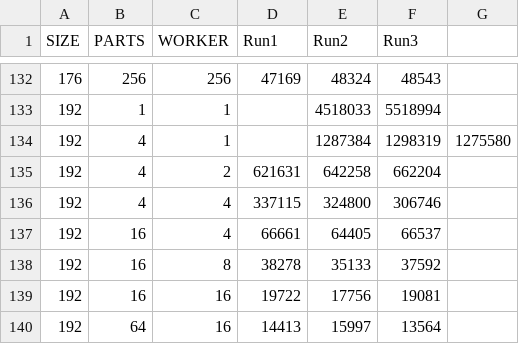
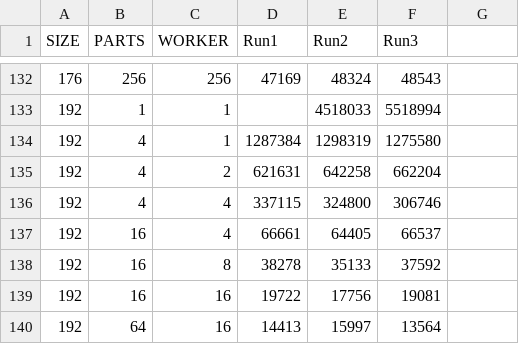
Before and after one commit to pfropfen/wfc, a CSV file: MESSREIHEN/messreihen.csv, drawn as a sheet; only a part is shown, gaps mark what is left out.

```diff
--- a/MESSREIHEN/messreihen.csv
+++ b/MESSREIHEN/messreihen.csv
@@ -133,3 +133,3 @@ SIZE,PARTS,WORKER,Run1,Run2,Run3
 192,1,1,,4518033,5518994
-192,4,1,,1287384,1298319,1275580
+192,4,1,1287384,1298319,1275580
 192,4,2,621631,642258,662204
```
Also changed, not shown: 3 other files.
